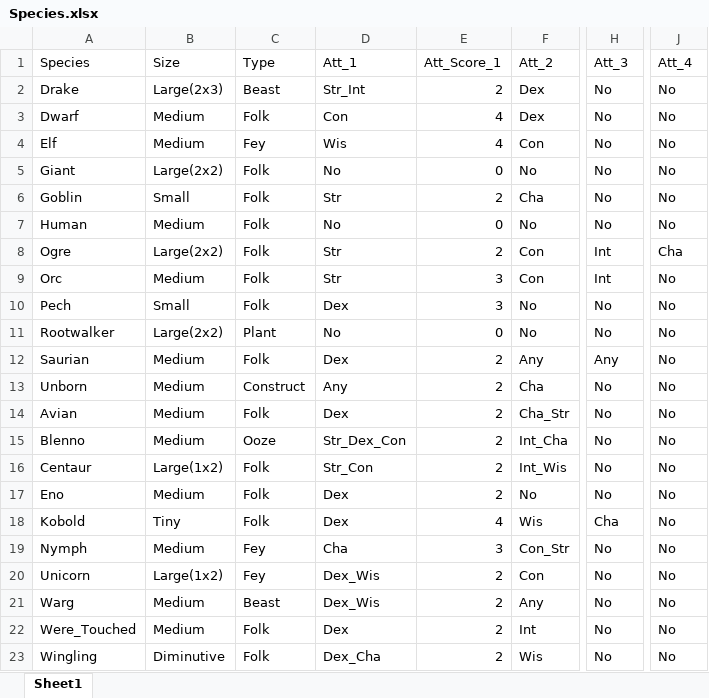
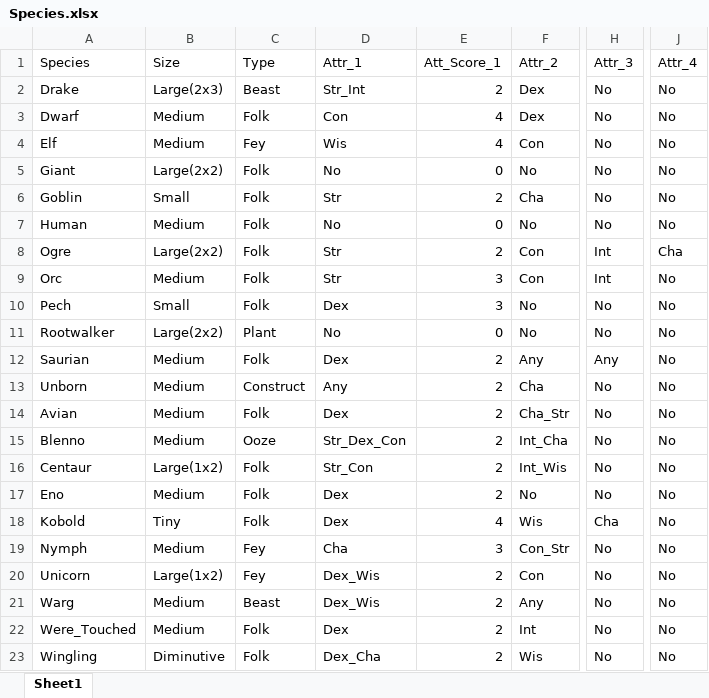
Before and after one commit to ConYel/Fantacy_Craft, an Excel workbook: FC_tables/Species.xlsx, sheet Sheet1, drawn as a sheet; only a part is shown, gaps mark what is left out; values as stored, in another font and other column widths than the file's, no borders; the diff names each change by its address in the sheet, - before the commit and + after, or states it on an @@ line.

```diff
--- a/FC_tables/Species.xlsx (sheet Sheet1)
+++ b/FC_tables/Species.xlsx (sheet Sheet1)
-D1: Att_1
+D1: Attr_1
-F1: Att_2
+F1: Attr_2
-H1: Att_3
+H1: Attr_3
-J1: Att_4
+J1: Attr_4
```
Also changed, not shown: 1 other file.
